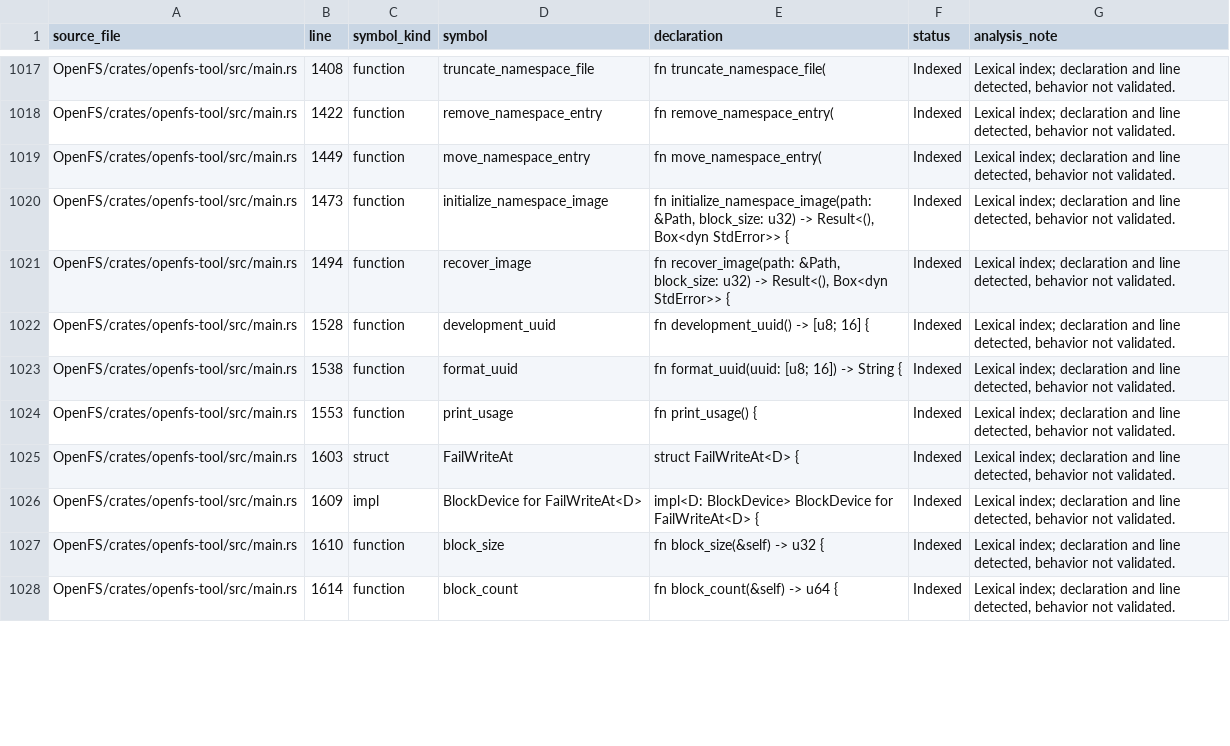
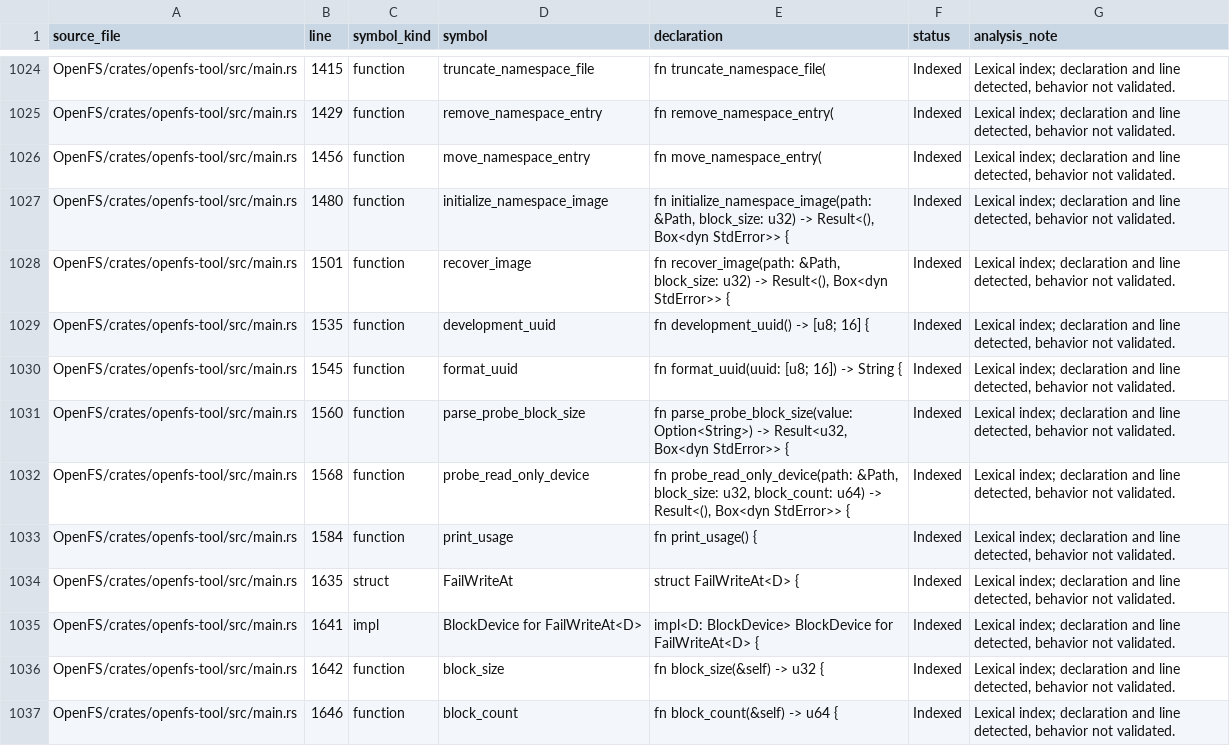
Before and after one commit to Likounsee/OpenFS, a CSV file: OpenFS/docs/INVENTAIRE_SYMBOLES.csv, drawn as a sheet; only a part is shown, gaps mark what is left out; the diff covers the shown part only.

Commit message:
chore: regenerate symbol inventory for raw device support

```diff
--- a/OpenFS/docs/INVENTAIRE_SYMBOLES.csv
+++ b/OpenFS/docs/INVENTAIRE_SYMBOLES.csv
@@ -1017,12 +1024,14 @@ source_file,line,symbol_kind,symbol,declaration,status,analysis_note
-"OpenFS/crates/openfs-tool/src/main.rs","1408","function","truncate_namespace_file","fn truncate_namespace_file(","Indexed","Lexical index; declaration and line detected, behavior not validated."
-"OpenFS/crates/openfs-tool/src/main.rs","1422","function","remove_namespace_entry","fn remove_namespace_entry(","Indexed","Lexical index; declaration and line detected, behavior not validated."
-"OpenFS/crates/openfs-tool/src/main.rs","1449","function","move_namespace_entry","fn move_namespace_entry(","Indexed","Lexical index; declaration and line detected, behavior not validated."
-"OpenFS/crates/openfs-tool/src/main.rs","1473","function","initialize_namespace_image","fn initialize_namespace_image(path: &Path, block_size: u32) -> Result<(), Box<dyn StdError>> {","Indexed","Lexical index; declaration and line detected, behavior not validated."
-"OpenFS/crates/openfs-tool/src/main.rs","1494","function","recover_image","fn recover_image(path: &Path, block_size: u32) -> Result<(), Box<dyn StdError>> {","Indexed","Lexical index; declaration and line detected, behavior not validated."
-"OpenFS/crates/openfs-tool/src/main.rs","1528","function","development_uuid","fn development_uuid() -> [u8; 16] {","Indexed","Lexical index; declaration and line detected, behavior not validated."
-"OpenFS/crates/openfs-tool/src/main.rs","1538","function","format_uuid","fn format_uuid(uuid: [u8; 16]) -> String {","Indexed","Lexical index; declaration and line detected, behavior not validated."
-"OpenFS/crates/openfs-tool/src/main.rs","1553","function","print_usage","fn print_usage() {","Indexed","Lexical index; declaration and line detected, behavior not validated."
-"OpenFS/crates/openfs-tool/src/main.rs","1603","struct","FailWriteAt","struct FailWriteAt<D> {","Indexed","Lexical index; declaration and line detected, behavior not validated."
-"OpenFS/crates/openfs-tool/src/main.rs","1609","impl","BlockDevice for FailWriteAt<D>","impl<D: BlockDevice> BlockDevice for FailWriteAt<D> {","Indexed","Lexical index; declaration and line detected, behavior not validated."
-"OpenFS/crates/openfs-tool/src/main.rs","1610","function","block_size","fn block_size(&self) -> u32 {","Indexed","Lexical index; declaration and line detected, behavior not validated."
-"OpenFS/crates/openfs-tool/src/main.rs","1614","function","block_count","fn block_count(&self) -> u64 {","Indexed","Lexical index; declaration and line detected, behavior not validated."
+"OpenFS/crates/openfs-tool/src/main.rs","1415","function","truncate_namespace_file","fn truncate_namespace_file(","Indexed","Lexical index; declaration and line detected, behavior not validated."
+"OpenFS/crates/openfs-tool/src/main.rs","1429","function","remove_namespace_entry","fn remove_namespace_entry(","Indexed","Lexical index; declaration and line detected, behavior not validated."
+"OpenFS/crates/openfs-tool/src/main.rs","1456","function","move_namespace_entry","fn move_namespace_entry(","Indexed","Lexical index; declaration and line detected, behavior not validated."
+"OpenFS/crates/openfs-tool/src/main.rs","1480","function","initialize_namespace_image","fn initialize_namespace_image(path: &Path, block_size: u32) -> Result<(), Box<dyn StdError>> {","Indexed","Lexical index; declaration and line detected, behavior not validated."
+"OpenFS/crates/openfs-tool/src/main.rs","1501","function","recover_image","fn recover_image(path: &Path, block_size: u32) -> Result<(), Box<dyn StdError>> {","Indexed","Lexical index; declaration and line detected, behavior not validated."
+"OpenFS/crates/openfs-tool/src/main.rs","1535","function","development_uuid","fn development_uuid() -> [u8; 16] {","Indexed","Lexical index; declaration and line detected, behavior not validated."
+"OpenFS/crates/openfs-tool/src/main.rs","1545","function","format_uuid","fn format_uuid(uuid: [u8; 16]) -> String {","Indexed","Lexical index; declaration and line detected, behavior not validated."
+"OpenFS/crates/openfs-tool/src/main.rs","1560","function","parse_probe_block_size","fn parse_probe_block_size(value: Option<String>) -> Result<u32, Box<dyn StdError>> {","Indexed","Lexical index; declaration and line detected, behavior not validated."
+"OpenFS/crates/openfs-tool/src/main.rs","1568","function","probe_read_only_device","fn probe_read_only_device(path: &Path, block_size: u32, block_count: u64) -> Result<(), Box<dyn StdError>> {","Indexed","Lexical index; declaration and line detected, behavior not validated."
+"OpenFS/crates/openfs-tool/src/main.rs","1584","function","print_usage","fn print_usage() {","Indexed","Lexical index; declaration and line detected, behavior not validated."
+"OpenFS/crates/openfs-tool/src/main.rs","1635","struct","FailWriteAt","struct FailWriteAt<D> {","Indexed","Lexical index; declaration and line detected, behavior not validated."
+"OpenFS/crates/openfs-tool/src/main.rs","1641","impl","BlockDevice for FailWriteAt<D>","impl<D: BlockDevice> BlockDevice for FailWriteAt<D> {","Indexed","Lexical index; declaration and line detected, behavior not validated."
+"OpenFS/crates/openfs-tool/src/main.rs","1642","function","block_size","fn block_size(&self) -> u32 {","Indexed","Lexical index; declaration and line detected, behavior not validated."
+"OpenFS/crates/openfs-tool/src/main.rs","1646","function","block_count","fn block_count(&self) -> u64 {","Indexed","Lexical index; declaration and line detected, behavior not validated."
```
Also changed, not shown: 7 added rows and 100 edited cells elsewhere in this file.
